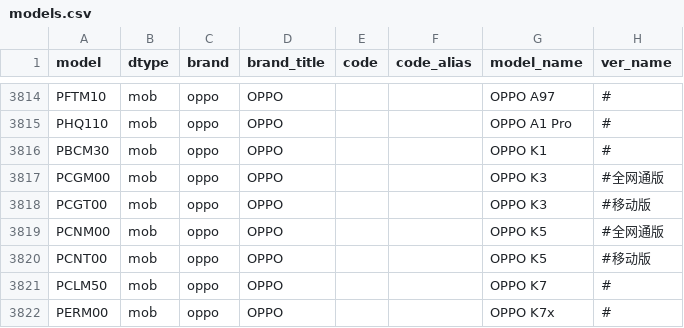
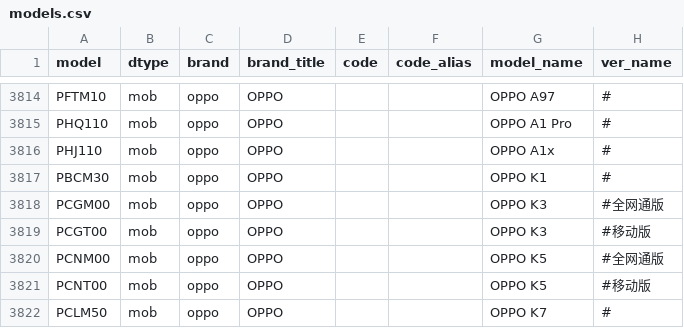
Before and after one commit to KHwang9883/MobileModels, a CSV file: scripts/models.csv, drawn as a sheet; only a part is shown, gaps mark what is left out; the shorter side is filled out with more unchanged rows; the diff names each change by its address in the sheet, - before the commit and + after, or states it on an @@ line.

Commit message:
[oppo_cn] 新增 OPPO A1x

```diff
--- a/scripts/models.csv
+++ b/scripts/models.csv
+row 3816: PHJ110 | mob | oppo | OPPO |  |  | OPPO A1x | #
```
Also changed, not shown: 2 other files.
